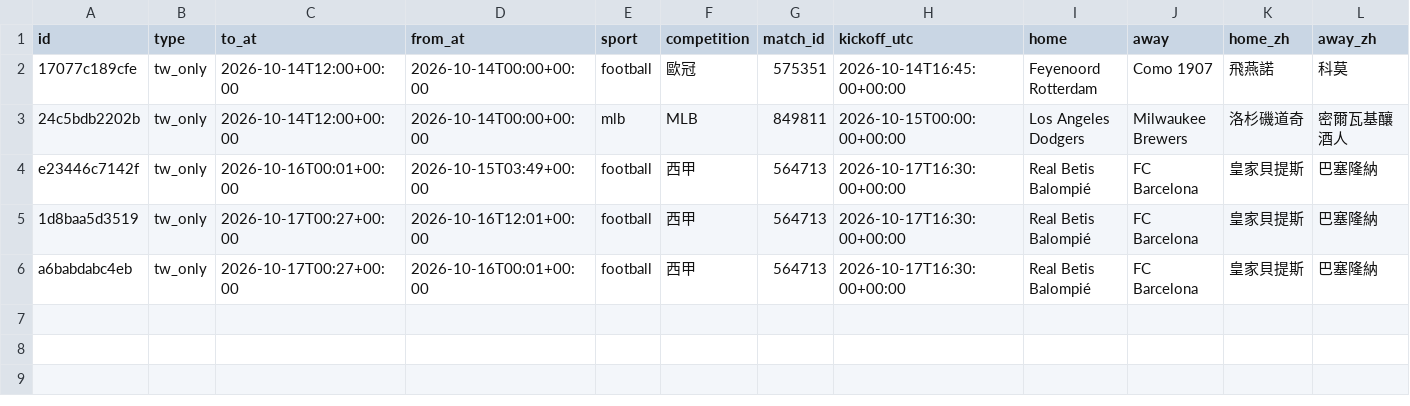
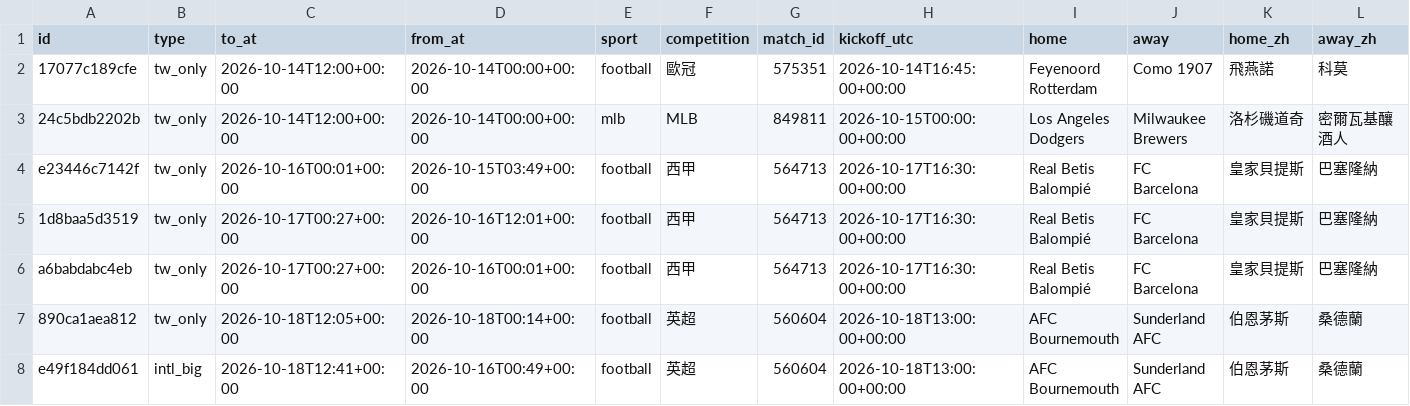
Before and after one commit to panchiyu1-cloud/sports-analyzer, a CSV file: data/moves/events.csv, drawn as a sheet; only a part is shown; rows hold the shown columns only; the diff names each change by its address in the sheet, - before the commit and + after, or states it on an @@ line.

```diff
--- a/data/moves/events.csv
+++ b/data/moves/events.csv
+row 7: 890ca1aea812 | tw_only | 2026-10-18T12:05+00:00 | 2026-10-18T00:14+00:00 | football | 英超 | 560604 | 2026-10-18T13:00:00+00:00 | AFC Bournemouth | Sunderland AFC | 伯恩茅斯 | 桑德蘭
+row 8: e49f184dd061 | intl_big | 2026-10-18T12:41+00:00 | 2026-10-16T00:49+00:00 | football | 英超 | 560604 | 2026-10-18T13:00:00+00:00 | AFC Bournemouth | Sunderland AFC | 伯恩茅斯 | 桑德蘭
```
Also changed, not shown: 13 other files.
